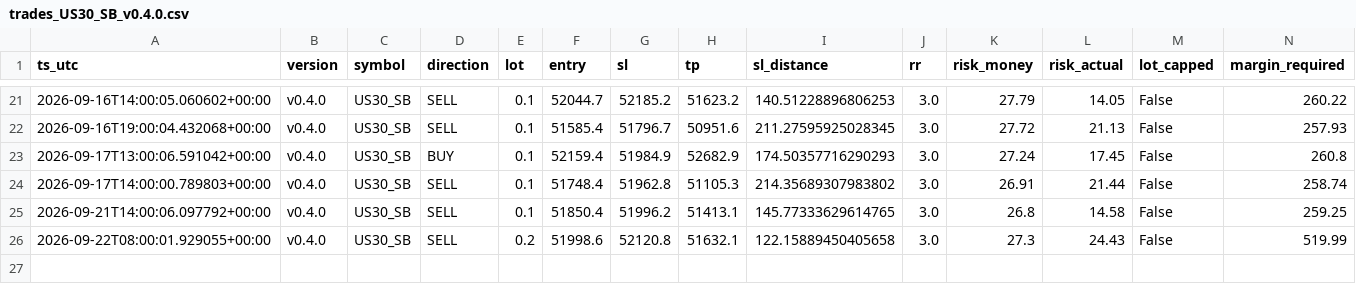
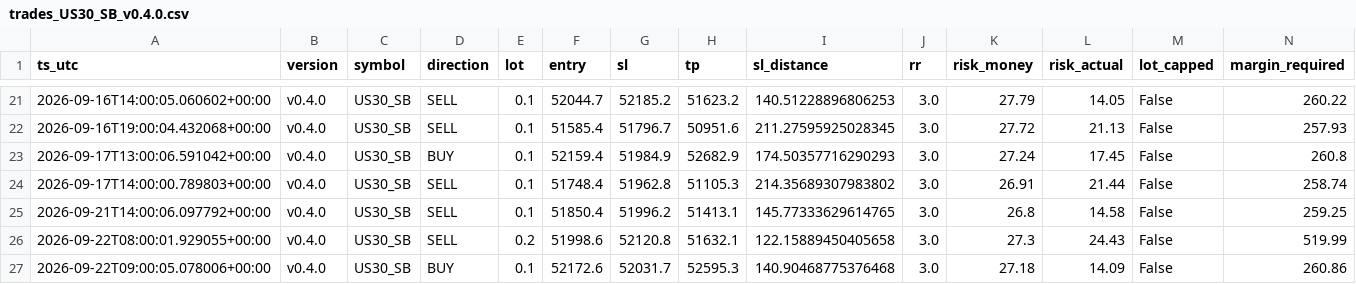
Before and after one commit to jorgenofuentes/tb-logs, a CSV file: trades_US30_SB_v0.4.0.csv, drawn as a sheet; only a part is shown, gaps mark what is left out; rows hold the shown columns only; the diff names each change by its address in the sheet, - before the commit and + after, or states it on an @@ line.

```diff
--- a/trades_US30_SB_v0.4.0.csv
+++ b/trades_US30_SB_v0.4.0.csv
+row 27: 2026-09-22T09:00:05.078006+00:00 | v0.4.0 | US30_SB | BUY | 0.1 | 52172.6 | 52031.7 | 52595.3 | 140.90468775376468 | 3.0 | 27.18 | 14.09 | False | 260.86
```
Also changed, not shown: signals_US30_SB_v0.4.0.csv, signals_USDJPY_SB_v0.4.0.csv, 5 other files.
